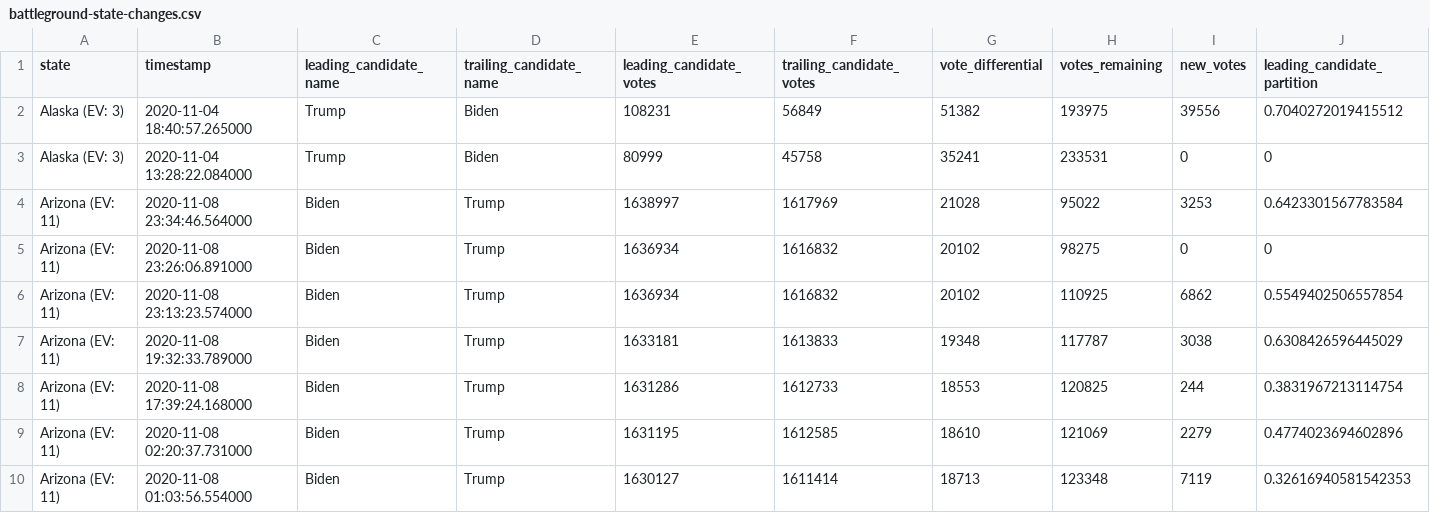
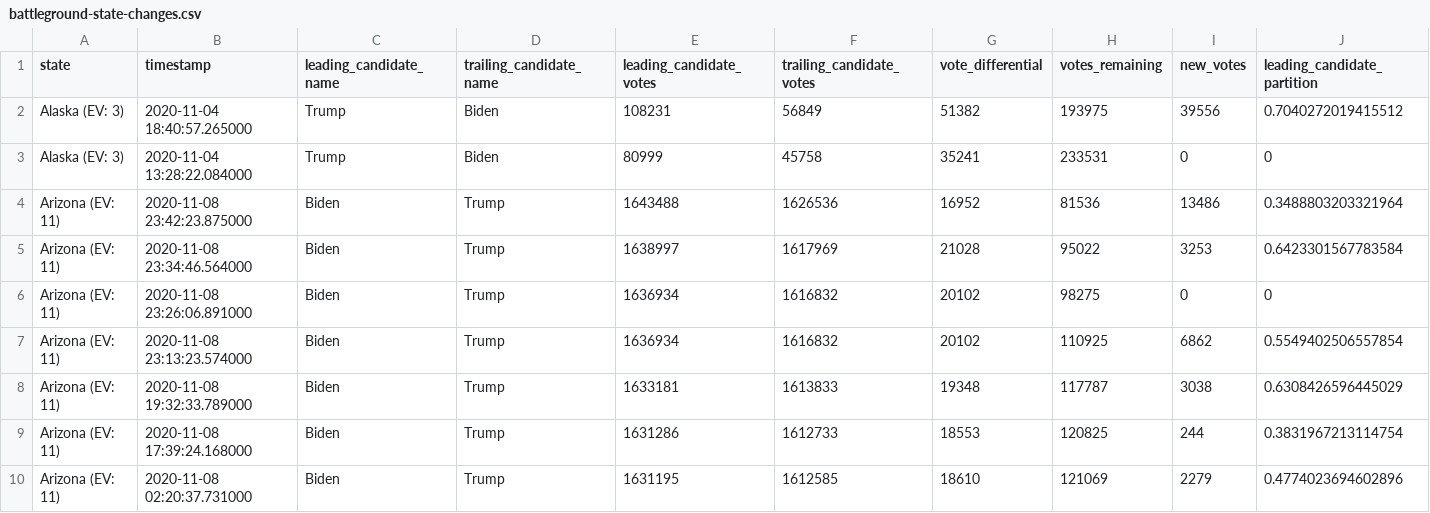
Before and after one commit to hellopat/nyt-2020-election-scraper, a CSV file: battleground-state-changes.csv, drawn as a sheet; only a part is shown; the shorter side is filled out with more unchanged rows; rows hold the shown columns only; the diff names each change by its address in the sheet, - before the commit and + after, or states it on an @@ line.

```diff
--- a/battleground-state-changes.csv
+++ b/battleground-state-changes.csv
+row 4: Arizona (EV: 11) | 2020-11-08 23:42:23.875000 | Biden | Trump | 1643488 | 1626536 | 16952 | 81536 | 13486 | 0.3488803203321964
```
Also changed, not shown: 2 other files.
